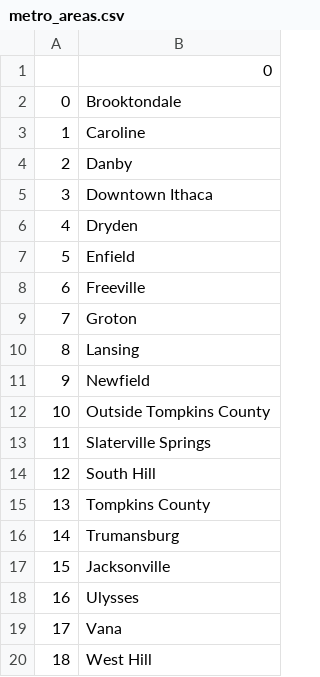
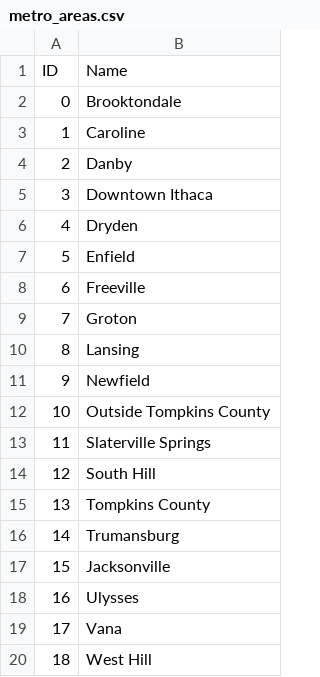
Before and after one commit to cornellh4i/love-living-at-home, a CSV file: app/data/out/metro_areas.csv, drawn as a sheet.

Commit message:
add metro areas to db

```diff
--- a/app/data/out/metro_areas.csv
+++ b/app/data/out/metro_areas.csv
@@ -1,2 +1,2 @@
-,0
+ID, Name
 0,Brooktondale
```
Also changed, not shown: 2 other files.
